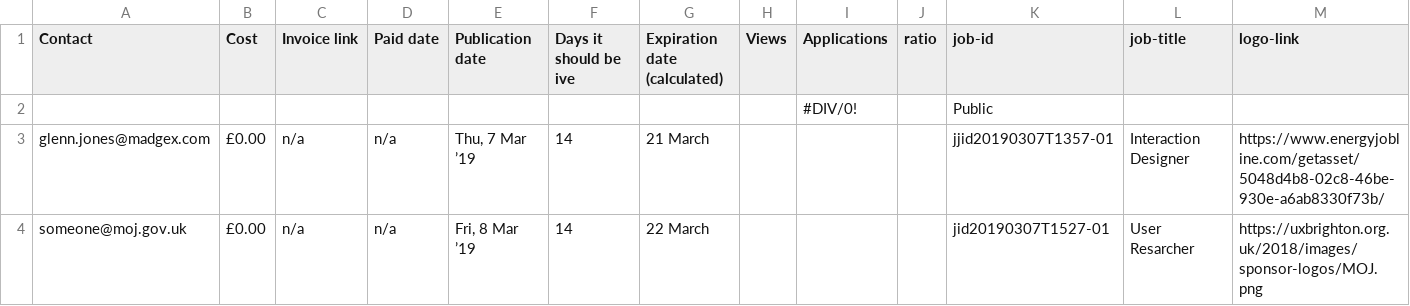
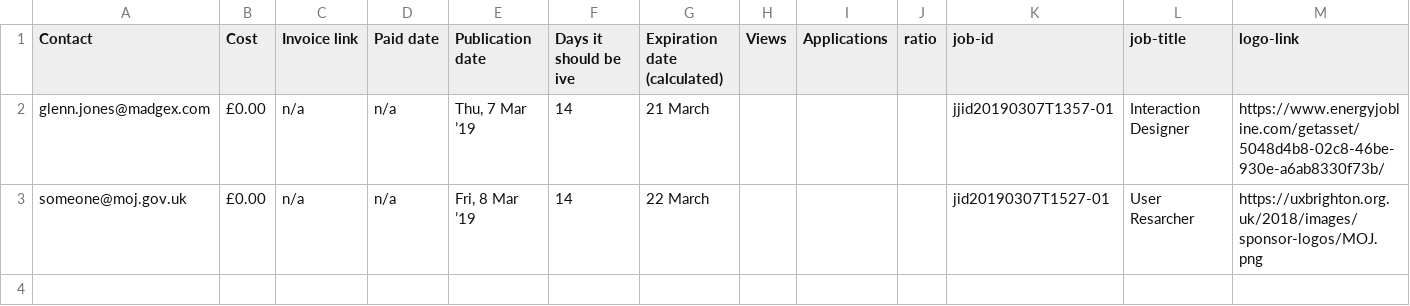
Before and after one commit to dannyhope/uxbrighton, a CSV file: _data/jobs.csv, drawn as a sheet; only a part is shown; rows hold the shown columns only; the diff names each change by its address in the sheet, - before the commit and + after, or states it on an @@ line.

Commit message:
removed admin row

```diff
--- a/_data/jobs.csv
+++ b/_data/jobs.csv
-row 2:  |  |  |  |  |  |  |  | #DIV/0! |  | Public
```
